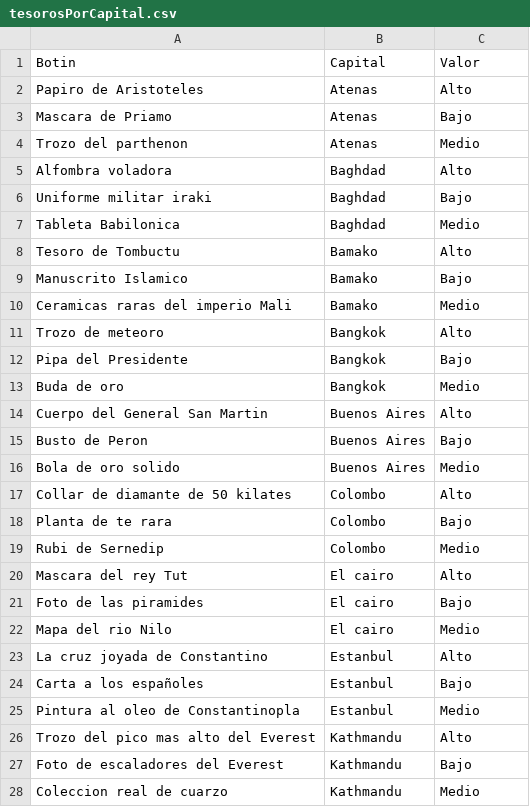
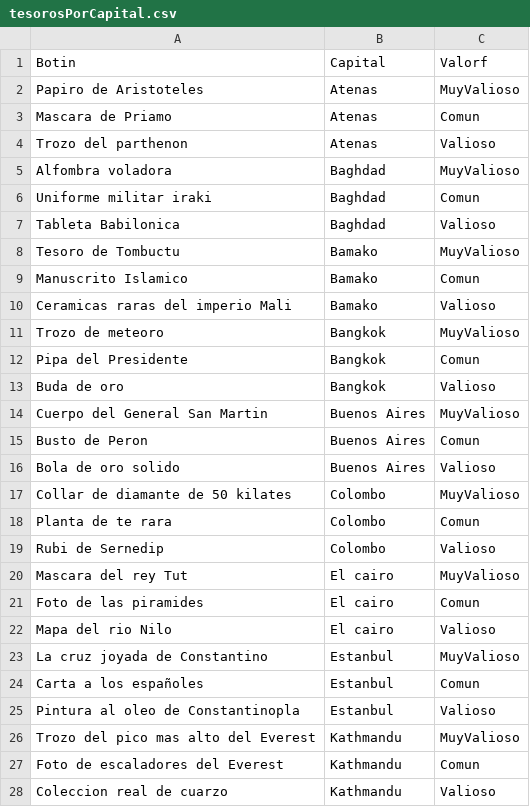
Before and after one commit to Nicolas-Bravo/algo3_tp2, a CSV file: Archivos/tesorosPorCapital.csv, drawn as a sheet; only a part is shown; the diff covers the shown part only.

```diff
--- a/Archivos/tesorosPorCapital.csv
+++ b/Archivos/tesorosPorCapital.csv
@@ -1,28 +1,28 @@
-Botin;Capital ;Valor
-Papiro de Aristoteles;Atenas ;Alto
-Mascara de Priamo;Atenas ;Bajo
-Trozo del parthenon;Atenas ;Medio
-Alfombra voladora;Baghdad;Alto
-Uniforme militar iraki;Baghdad;Bajo
-Tableta Babilonica;Baghdad;Medio
-Tesoro de Tombuctu;Bamako;Alto
-Manuscrito Islamico;Bamako;Bajo
-Ceramicas raras del imperio Mali;Bamako;Medio
-Trozo de meteoro ;Bangkok;Alto
-Pipa del Presidente;Bangkok;Bajo
-Buda de oro;Bangkok;Medio
-Cuerpo del General San Martin;Buenos Aires;Alto
-Busto de Peron;Buenos Aires;Bajo
-Bola de oro solido ;Buenos Aires;Medio
-Collar de diamante de 50 kilates ;Colombo;Alto
-Planta de te rara ;Colombo;Bajo
-Rubi de Sernedip;Colombo;Medio
-Mascara del rey Tut;El cairo;Alto
-Foto de las piramides;El cairo;Bajo
-Mapa del rio Nilo;El cairo;Medio
-La cruz joyada de Constantino;Estanbul;Alto
-Carta a los españoles;Estanbul;Bajo
-Pintura al oleo de Constantinopla;Estanbul;Medio
-Trozo del pico mas alto del Everest;Kathmandu;Alto
-Foto de escaladores del Everest;Kathmandu;Bajo
-Coleccion real de cuarzo;Kathmandu;Medio
+Botin;Capital;Valorf
+Papiro de Aristoteles;Atenas;MuyValioso
+Mascara de Priamo;Atenas;Comun
+Trozo del parthenon;Atenas;Valioso
+Alfombra voladora;Baghdad;MuyValioso
+Uniforme militar iraki;Baghdad;Comun
+Tableta Babilonica;Baghdad;Valioso
+Tesoro de Tombuctu;Bamako;MuyValioso
+Manuscrito Islamico;Bamako;Comun
+Ceramicas raras del imperio Mali;Bamako;Valioso
+Trozo de meteoro;Bangkok;MuyValioso
+Pipa del Presidente;Bangkok;Comun
+Buda de oro;Bangkok;Valioso
+Cuerpo del General San Martin;Buenos Aires;MuyValioso
+Busto de Peron;Buenos Aires;Comun
+Bola de oro solido;Buenos Aires;Valioso
+Collar de diamante de 50 kilates;Colombo;MuyValioso
+Planta de te rara;Colombo;Comun
+Rubi de Sernedip;Colombo;Valioso
+Mascara del rey Tut;El cairo;MuyValioso
+Foto de las piramides;El cairo;Comun
+Mapa del rio Nilo;El cairo;Valioso
+La cruz joyada de Constantino;Estanbul;MuyValioso
+Carta a los españoles;Estanbul;Comun
+Pintura al oleo de Constantinopla;Estanbul;Valioso
+Trozo del pico mas alto del Everest;Kathmandu;MuyValioso
+Foto de escaladores del Everest;Kathmandu;Comun
+Coleccion real de cuarzo;Kathmandu;Valioso
```
Also changed, not shown: 39 edited cells elsewhere in this file, 19 other files.
